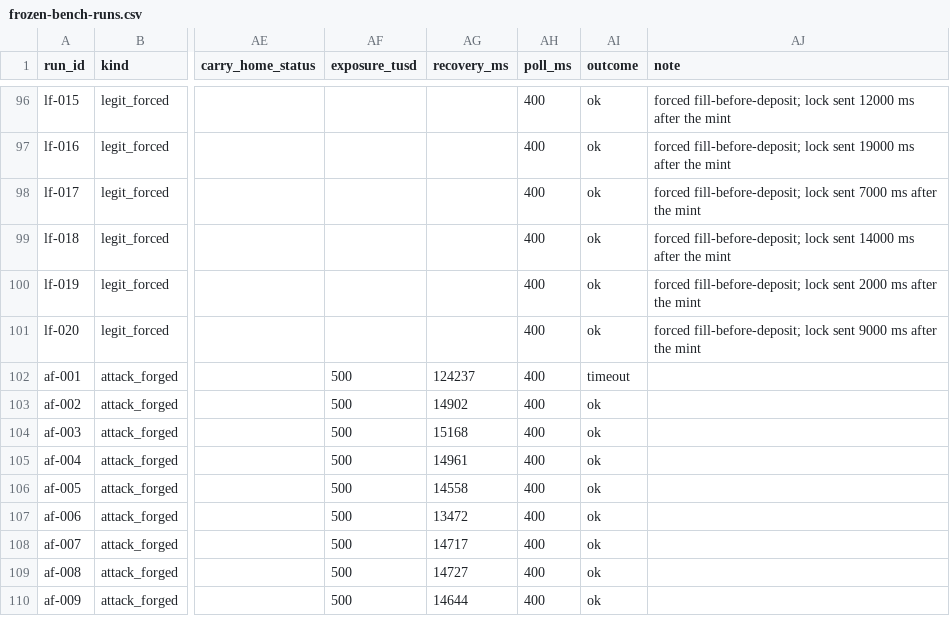
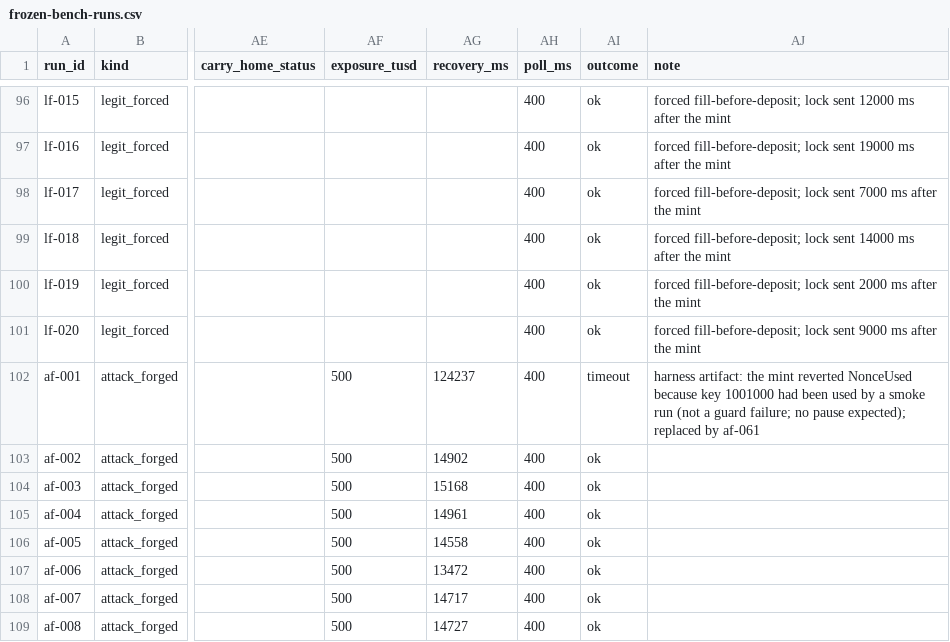
Before and after one commit to edycutjong/ledgerlock, a CSV file: evidence/frozen-bench-runs.csv, drawn as a sheet; only a part is shown, gaps mark what is left out; the shorter side is filled out with more unchanged rows; the diff names each change by its address in the sheet, - before the commit and + after, or states it on an @@ line.

Commit message:
QA round 1 fixes: W control on recorded forced delays, headline bursts vs control arm separated, pause audit (129 PauseRequested joined to runs), per-run paired control, heartbeat script, status page clarifications

```diff
--- a/evidence/frozen-bench-runs.csv
+++ b/evidence/frozen-bench-runs.csv
-AJ102 (note): (empty)
+AJ102 (note): harness artifact: the mint reverted NonceUsed because key 1001000 had been used by a smoke run (not a guard failure; no pause expected); replaced by af-061
```
Also changed, not shown: 12 other files.
